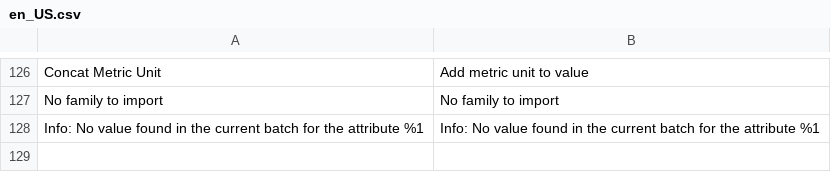
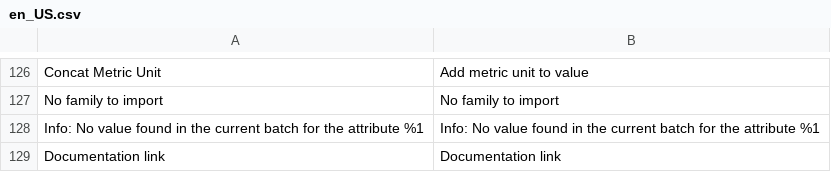
Before and after one commit to akeneo/magento2-connector-community, a CSV file: i18n/en_US.csv, drawn as a sheet; only a part is shown, gaps mark what is left out; the diff names each change by its address in the sheet, - before the commit and + after, or states it on an @@ line.

```diff
--- a/i18n/en_US.csv
+++ b/i18n/en_US.csv
+row 129: Documentation link | Documentation link
```
Also changed, not shown: i18n/de_DE.csv, i18n/fr_FR.csv.
